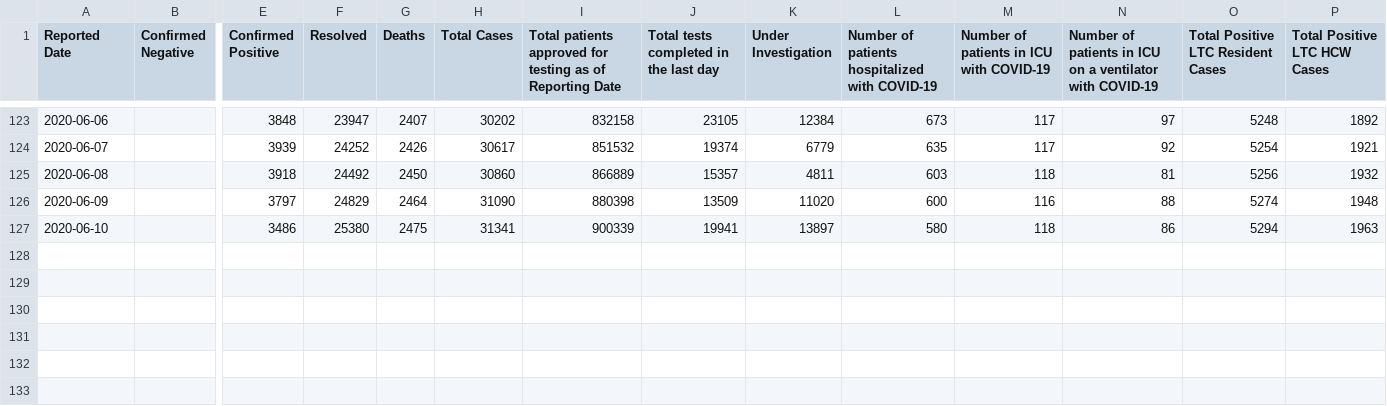
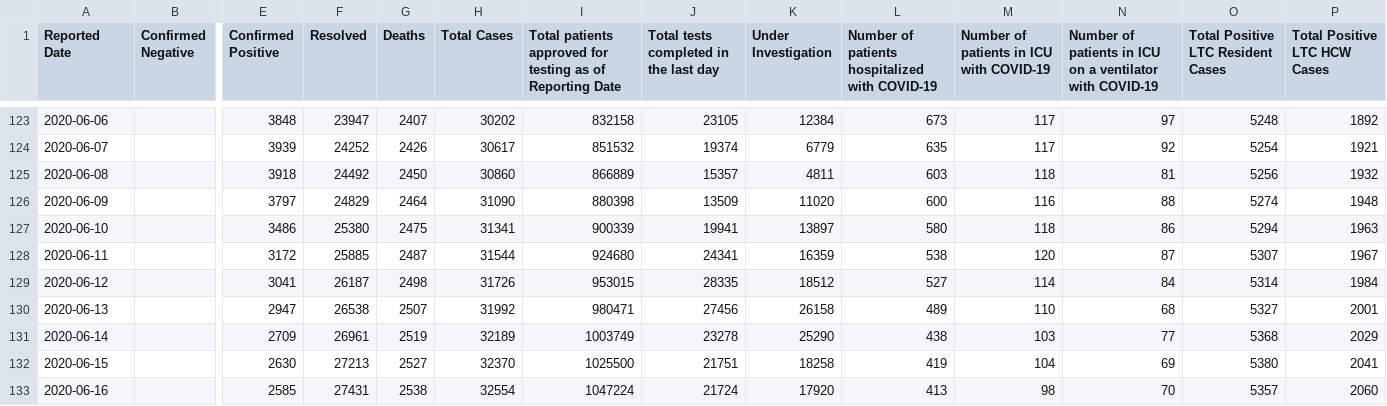
Before and after one commit to Manifaust/ontario-covid-graph, a CSV file: raw_reports/status-of-covid-19-cases-in-ontario.csv, drawn as a sheet; only a part is shown, gaps mark what is left out; rows hold the shown columns only; the diff names each change by its address in the sheet, - before the commit and + after, or states it on an @@ line.

Commit message:
Update reports

```diff
--- a/raw_reports/status-of-covid-19-cases-in-ontario.csv
+++ b/raw_reports/status-of-covid-19-cases-in-ontario.csv
+row 128: 2020-06-11 |  | 3172 | 25885 | 2487 | 31544 | 924680 | 24341 | 16359 | 538 | 120 | 87 | 5307 | 1967
+row 129: 2020-06-12 |  | 3041 | 26187 | 2498 | 31726 | 953015 | 28335 | 18512 | 527 | 114 | 84 | 5314 | 1984
+row 130: 2020-06-13 |  | 2947 | 26538 | 2507 | 31992 | 980471 | 27456 | 26158 | 489 | 110 | 68 | 5327 | 2001
+row 131: 2020-06-14 |  | 2709 | 26961 | 2519 | 32189 | 1003749 | 23278 | 25290 | 438 | 103 | 77 | 5368 | 2029
+row 132: 2020-06-15 |  | 2630 | 27213 | 2527 | 32370 | 1025500 | 21751 | 18258 | 419 | 104 | 69 | 5380 | 2041
+row 133: 2020-06-16 |  | 2585 | 27431 | 2538 | 32554 | 1047224 | 21724 | 17920 | 413 | 98 | 70 | 5357 | 2060
```
Also changed, not shown: 8 other files.
